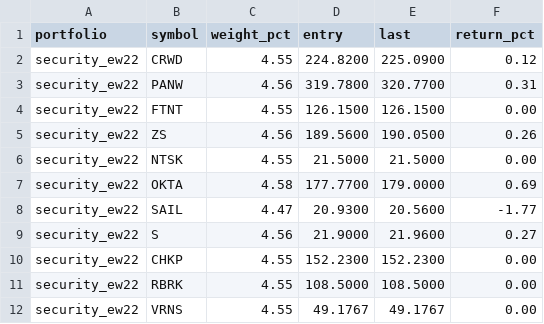
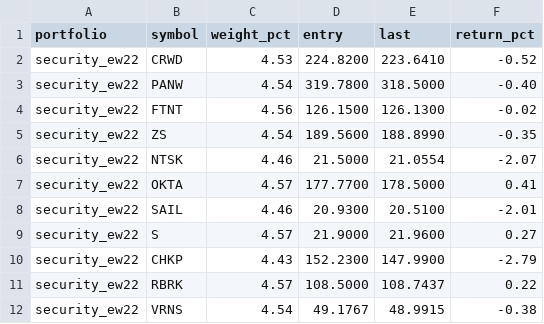
Before and after one commit to furu-kaggle/stockwebull, a CSV file: draft/paper/holdings.csv, drawn as a sheet; only a part is shown; the diff covers the shown part only.

```diff
--- a/draft/paper/holdings.csv
+++ b/draft/paper/holdings.csv
@@ -1,12 +1,12 @@
 portfolio,symbol,weight_pct,entry,last,return_pct
-security_ew22,CRWD,4.55,224.8200,225.0900,0.12
-security_ew22,PANW,4.56,319.7800,320.7700,0.31
-security_ew22,FTNT,4.55,126.1500,126.1500,0.00
-security_ew22,ZS,4.56,189.5600,190.0500,0.26
-security_ew22,NTSK,4.55,21.5000,21.5000,0.00
-security_ew22,OKTA,4.58,177.7700,179.0000,0.69
-security_ew22,SAIL,4.47,20.9300,20.5600,-1.77
-security_ew22,S,4.56,21.9000,21.9600,0.27
-security_ew22,CHKP,4.55,152.2300,152.2300,0.00
-security_ew22,RBRK,4.55,108.5000,108.5000,0.00
-security_ew22,VRNS,4.55,49.1767,49.1767,0.00
+security_ew22,CRWD,4.53,224.8200,223.6410,-0.52
+security_ew22,PANW,4.54,319.7800,318.5000,-0.40
+security_ew22,FTNT,4.56,126.1500,126.1300,-0.02
+security_ew22,ZS,4.54,189.5600,188.8990,-0.35
+security_ew22,NTSK,4.46,21.5000,21.0554,-2.07
+security_ew22,OKTA,4.57,177.7700,178.5000,0.41
+security_ew22,SAIL,4.46,20.9300,20.5100,-2.01
+security_ew22,S,4.57,21.9000,21.9600,0.27
+security_ew22,CHKP,4.43,152.2300,147.9900,-2.79
+security_ew22,RBRK,4.57,108.5000,108.7437,0.22
+security_ew22,VRNS,4.54,49.1767,48.9915,-0.38
```
Also changed, not shown: 43 edited cells elsewhere in this file, draft/cve_monthly.csv.
